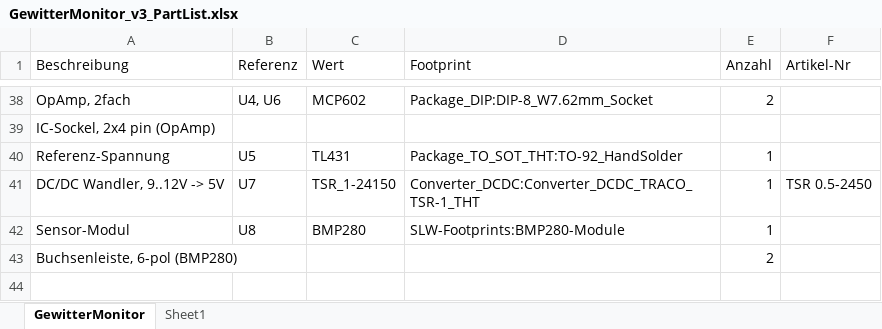
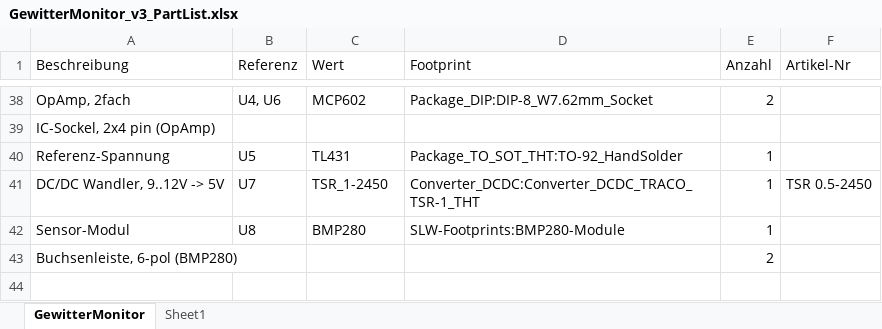
Before and after one commit to smlaage/GewitterMonitor_v3, an Excel workbook: GewitterMonitor_v3_PartList.xlsx, sheet GewitterMonitor, drawn as a sheet; only a part is shown, gaps mark what is left out; values as stored, in another font and other column widths than the file's, no borders; table styles not drawn; the diff names each change by its address in the sheet, - before the commit and + after, or states it on an @@ line.

```diff
--- a/GewitterMonitor_v3_PartList.xlsx (sheet GewitterMonitor)
+++ b/GewitterMonitor_v3_PartList.xlsx (sheet GewitterMonitor)
-C41 (Wert): TSR_1-24150
+C41 (Wert): TSR_1-2450
```
Also changed, not shown: 3 other files.
